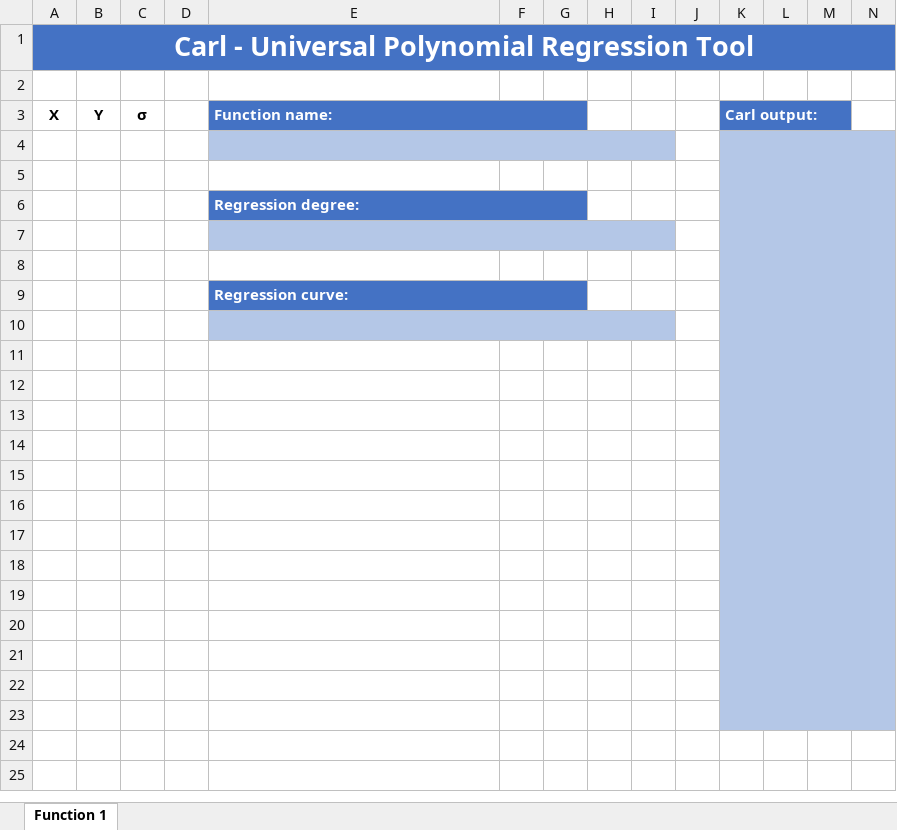
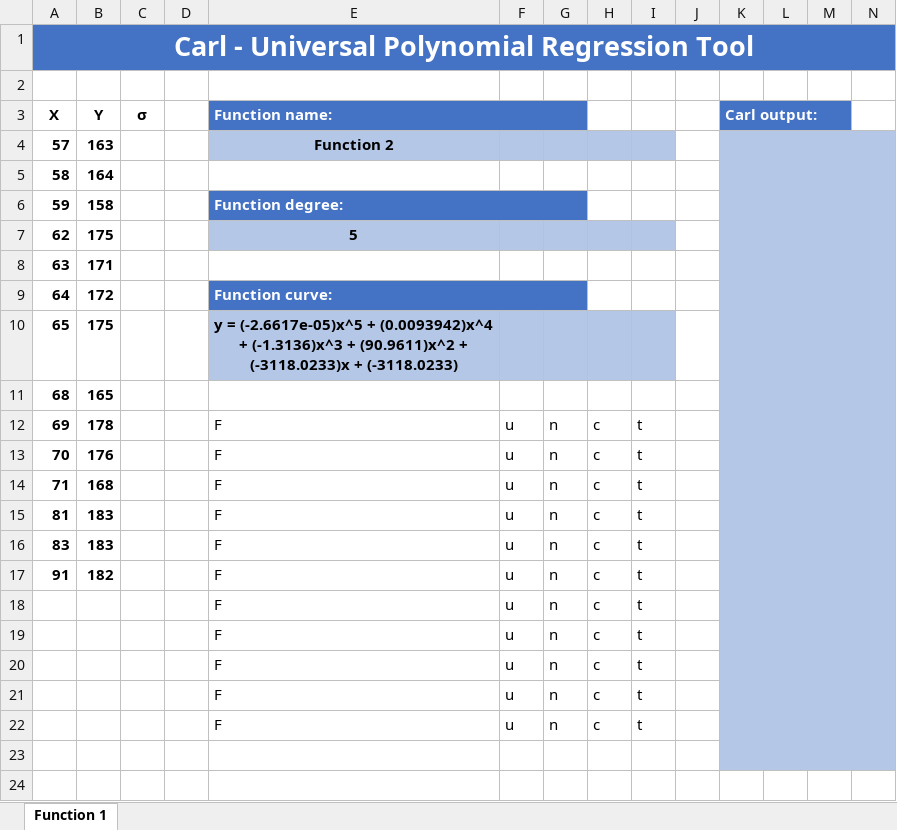
Before and after one commit to QasBert/Carl, an Excel workbook: export_to_excel.xlsx, sheet Function 1, drawn as a sheet; only a part is shown; values as stored, in another font and other column widths than the file's, no borders; charts and pictures and table styles not drawn; removed rows and columns are numbered as before the commit, all else as after; rows hold the shown columns only; the diff names each change by its address in the sheet, - before the commit and + after, or states it on an @@ line.

Commit message:
Excel exporting works, minor fixes
Exporting to excel works but need some work.
Fixed: function deleting, point spinner value when clear.

```diff
--- a/export_to_excel.xlsx (sheet Function 1)
+++ b/export_to_excel.xlsx (sheet Function 1)
-row 4: (empty)
+row 4: 57 | 163 |  |  | Function 2
-E4:I4 merged
-row 5: (empty)
+row 5: 58 | 164
-row 6:  |  |  |  | Regression degree:
-row 6: (empty)
+row 6: 59 | 158 |  |  | Function degree:
-E6:G6 fill: #B4C7E7
+E6:G6 fill: #4472C4
-E7:I7 merged
+E6:G6 merged
-H6:I6 fill: #B4C7E7
+H6:I6 fill: none
-row 7: (empty)
+row 7: 62 | 175 |  |  | 5
-E7:I7 fill: none
+E7:I7 fill: #B4C7E7
-row 9:  |  |  |  | Regression curve:
-row 8: (empty)
+row 8: 63 | 171
-E8:I8 fill: #B4C7E7
+E8:I8 fill: none
-E10:I10 merged
-row 9: (empty)
+row 9: 64 | 172 |  |  | Function curve:
-E9:G9 fill: none
+E9:G9 fill: #4472C4
+E9:G9 merged
-row 10: (empty)
+row 10: 65 | 175 |  |  | y = (-2.6617e-05)x^5 + (0.0093942)x^4 + (-1.3136)x^3 + (90.9611)x^2 + (-3118.0233)x + (-3118.0233)
-E10:I10 fill: none
+E10:I10 fill: #B4C7E7
-row 11: (empty)
+row 11: 68 | 165
-row 12: (empty)
+row 12: 69 | 178 |  |  | F | u | n | c | t
-row 13: (empty)
+row 13: 70 | 176 |  |  | F | u | n | c | t
-row 14: (empty)
+row 14: 71 | 168 |  |  | F | u | n | c | t
-row 15: (empty)
+row 15: 81 | 183 |  |  | F | u | n | c | t
-row 16: (empty)
+row 16: 83 | 183 |  |  | F | u | n | c | t
-row 17: (empty)
+row 17: 91 | 182 |  |  | F | u | n | c | t
-row 18: (empty)
+row 18:  |  |  |  | F | u | n | c | t
-row 19: (empty)
+row 19:  |  |  |  | F | u | n | c | t
-row 20: (empty)
+row 20:  |  |  |  | F | u | n | c | t
+row 21:  |  |  |  | F | u | n | c | t
+row 22:  |  |  |  | F | u | n | c | t
```
Also changed, not shown: charts or pictures, 4 other files.
